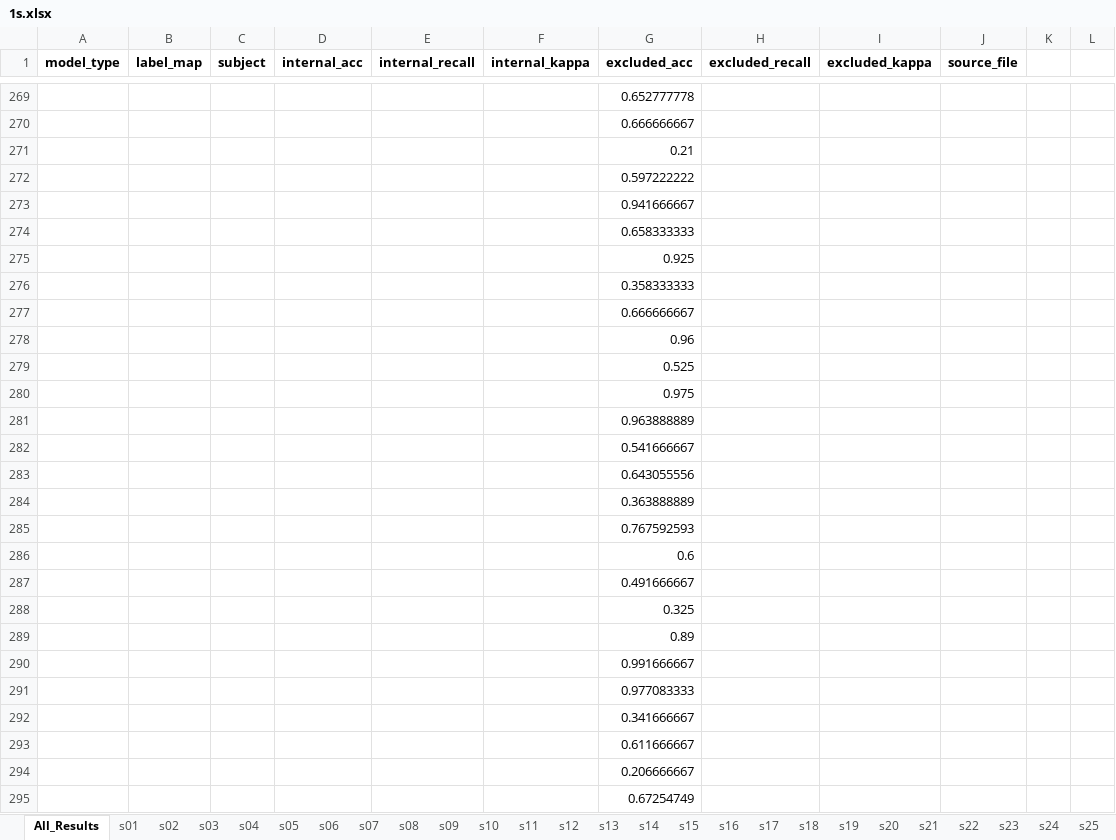
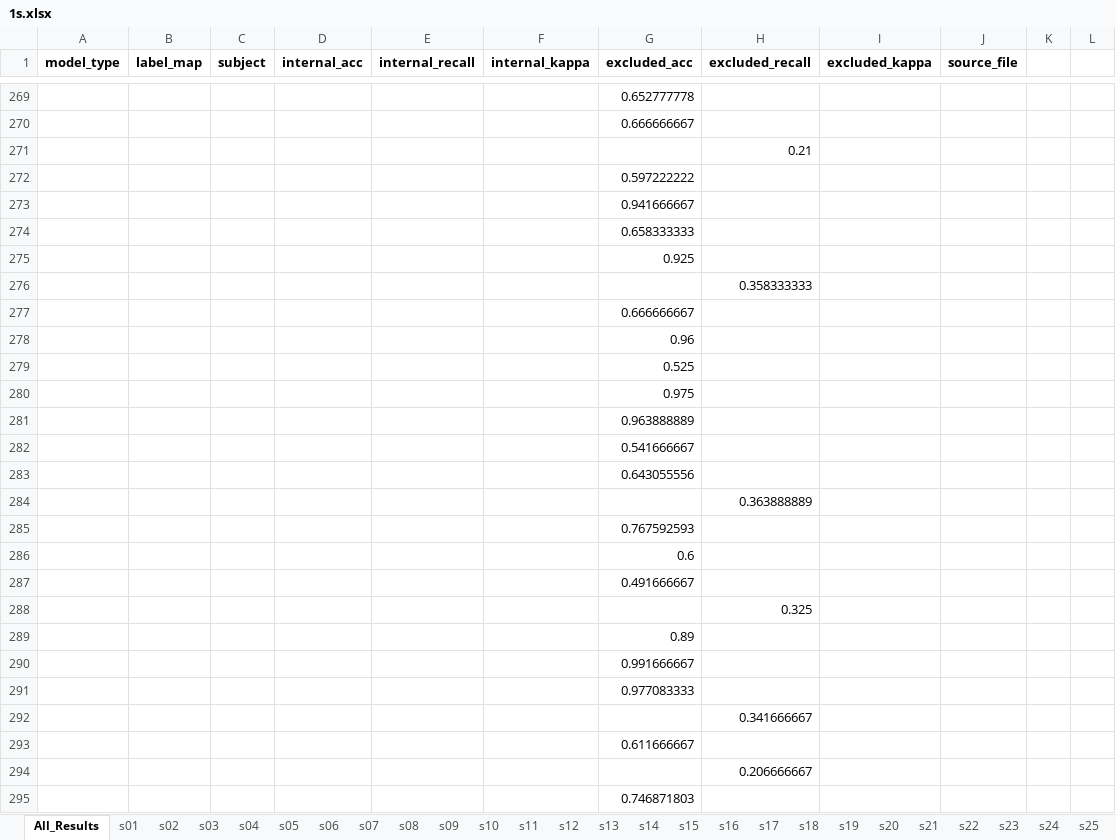
Before and after one commit to gustavlokna/Masters, an Excel workbook: dev/1s.xlsx, sheet All_Results, drawn as a sheet; only a part is shown, gaps mark what is left out; values as stored, in another font and other column widths than the file's, no borders; removed rows and columns are numbered as before the commit, all else as after; the diff names each change by its address in the sheet, - before the commit and + after, or states it on an @@ line.

```diff
--- a/dev/1s.xlsx (sheet All_Results)
+++ b/dev/1s.xlsx (sheet All_Results)
-row 271:  |  |  |  |  |  | 0.21
+row 271:  |  |  |  |  |  |  | 0.21
-row 276:  |  |  |  |  |  | 0.358333333
+row 276:  |  |  |  |  |  |  | 0.358333333
-row 284:  |  |  |  |  |  | 0.363888889
+row 284:  |  |  |  |  |  |  | 0.363888889
-row 288:  |  |  |  |  |  | 0.325
+row 288:  |  |  |  |  |  |  | 0.325
-row 292:  |  |  |  |  |  | 0.341666667
+row 292:  |  |  |  |  |  |  | 0.341666667
-row 294:  |  |  |  |  |  | 0.206666667
+row 294:  |  |  |  |  |  |  | 0.206666667
-G295 (excluded_acc): 0.67254749
+G295 (excluded_acc): 0.746871803
```
Also changed, not shown: 4 other files.
